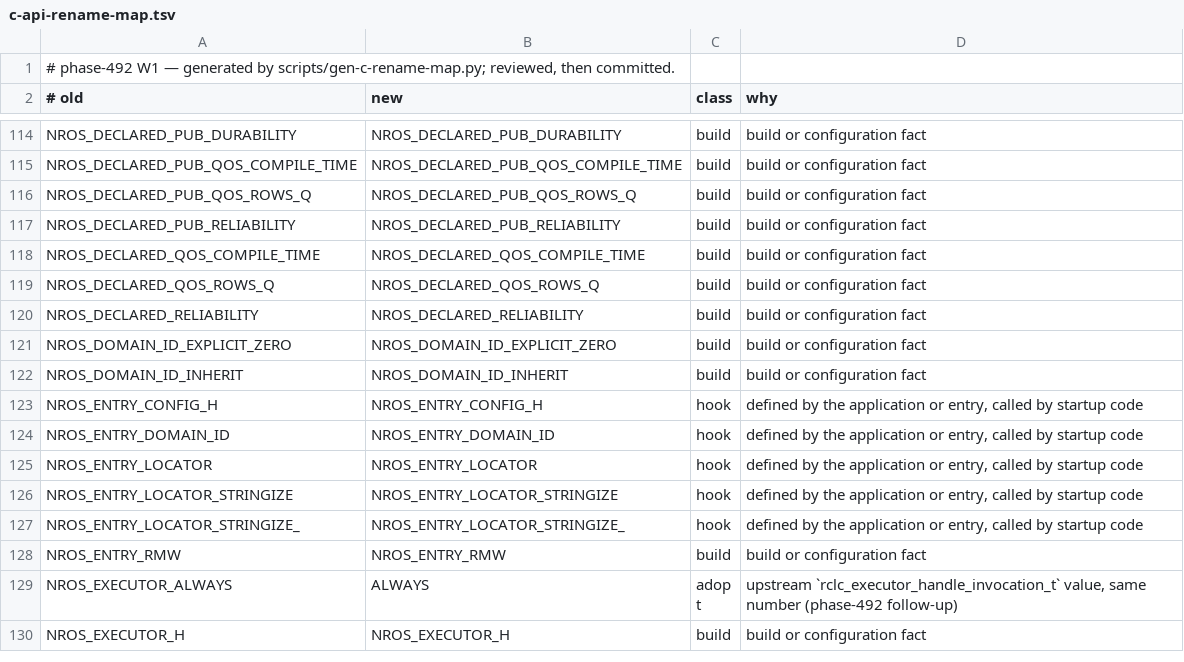
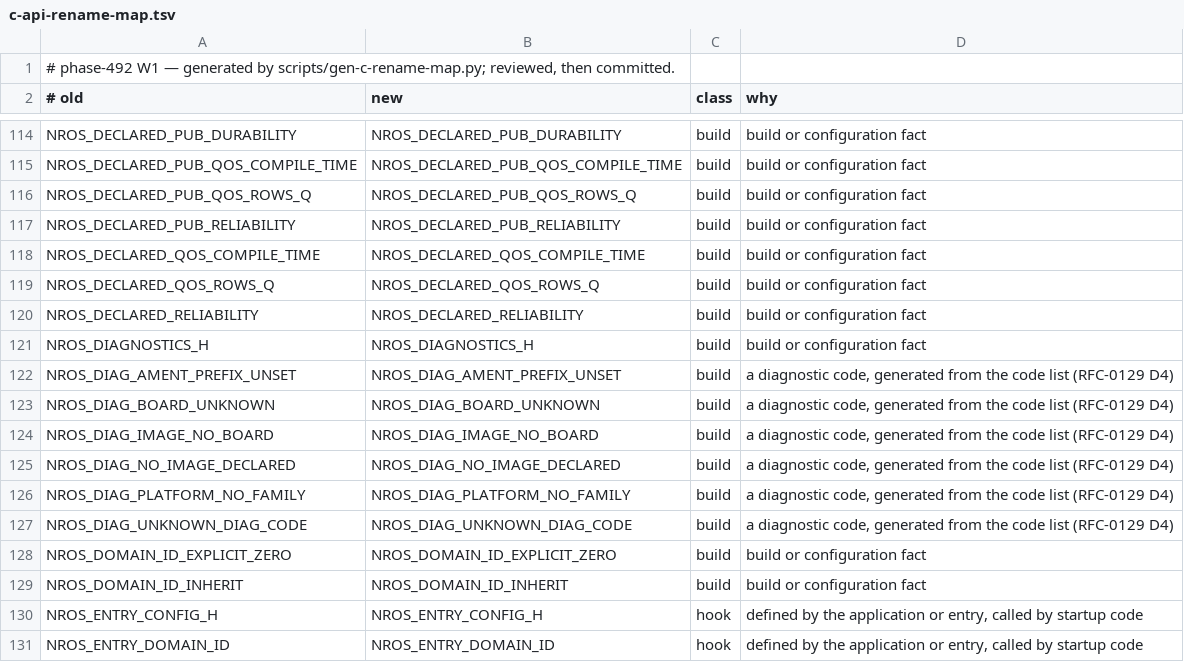
Before and after one commit to NEWSLabNTU/nano-ros, a TSV file: docs/reference/c-api-rename-map.tsv, drawn as a sheet; only a part is shown, gaps mark what is left out; the shorter side is filled out with more unchanged rows.

```diff
--- a/docs/reference/c-api-rename-map.tsv
+++ b/docs/reference/c-api-rename-map.tsv
@@ -120,2 +120,9 @@ NROS_DECLARED_QOS_ROWS_Q	NROS_DECLARED_QOS_ROWS_Q	build	build or configuration f
 NROS_DECLARED_RELIABILITY	NROS_DECLARED_RELIABILITY	build	build or configuration fact
+NROS_DIAGNOSTICS_H	NROS_DIAGNOSTICS_H	build	build or configuration fact
+NROS_DIAG_AMENT_PREFIX_UNSET	NROS_DIAG_AMENT_PREFIX_UNSET	build	a diagnostic code, generated from the code list (RFC-0129 D4)
+NROS_DIAG_BOARD_UNKNOWN	NROS_DIAG_BOARD_UNKNOWN	build	a diagnostic code, generated from the code list (RFC-0129 D4)
+NROS_DIAG_IMAGE_NO_BOARD	NROS_DIAG_IMAGE_NO_BOARD	build	a diagnostic code, generated from the code list (RFC-0129 D4)
+NROS_DIAG_NO_IMAGE_DECLARED	NROS_DIAG_NO_IMAGE_DECLARED	build	a diagnostic code, generated from the code list (RFC-0129 D4)
+NROS_DIAG_PLATFORM_NO_FAMILY	NROS_DIAG_PLATFORM_NO_FAMILY	build	a diagnostic code, generated from the code list (RFC-0129 D4)
+NROS_DIAG_UNKNOWN_DIAG_CODE	NROS_DIAG_UNKNOWN_DIAG_CODE	build	a diagnostic code, generated from the code list (RFC-0129 D4)
 NROS_DOMAIN_ID_EXPLICIT_ZERO	NROS_DOMAIN_ID_EXPLICIT_ZERO	build	build or configuration fact
```
Also changed, not shown: 10 other files.
